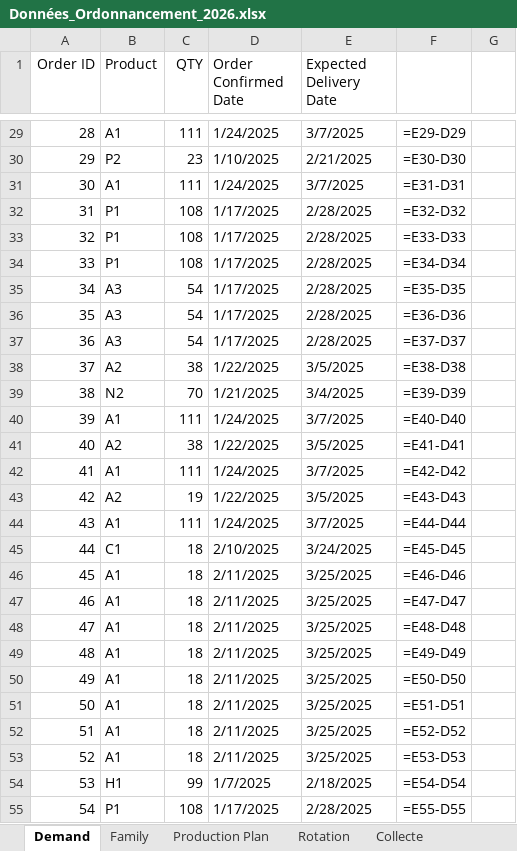
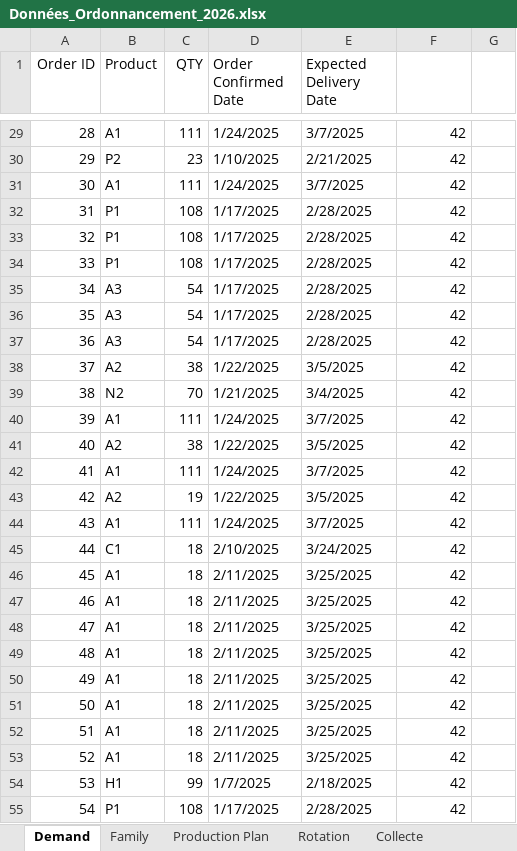
Before and after one commit to Hedi-Boukamcha/Simwell, an Excel workbook: data/Données_Ordonnancement_2026.xlsx, sheet Demand, drawn as a sheet; only a part is shown, gaps mark what is left out; values as stored, in another font and other column widths than the file's, no borders; formulas without a stored value are shown as written; the diff covers the shown part only; the diff names each change by its address in the sheet, - before the commit and + after, or states it on an @@ line.

```diff
--- a/data/Données_Ordonnancement_2026.xlsx (sheet Demand)
+++ b/data/Données_Ordonnancement_2026.xlsx (sheet Demand)
-F29: =E29-D29
+F29: 42
-F30: =E30-D30
+F30: 42
-F31: =E31-D31
+F31: 42
-F32: =E32-D32
+F32: 42
-F33: =E33-D33
+F33: 42
-F34: =E34-D34
+F34: 42
-F35: =E35-D35
+F35: 42
-F36: =E36-D36
+F36: 42
-F37: =E37-D37
+F37: 42
-F38: =E38-D38
+F38: 42
-F39: =E39-D39
+F39: 42
-F40: =E40-D40
+F40: 42
-F41: =E41-D41
+F41: 42
-F42: =E42-D42
+F42: 42
-F43: =E43-D43
+F43: 42
-F44: =E44-D44
+F44: 42
-F45: =E45-D45
+F45: 42
-F46: =E46-D46
+F46: 42
-F47: =E47-D47
+F47: 42
-F48: =E48-D48
+F48: 42
-F49: =E49-D49
+F49: 42
-F50: =E50-D50
+F50: 42
-F51: =E51-D51
+F51: 42
-F52: =E52-D52
+F52: 42
-F53: =E53-D53
+F53: 42
-F54: =E54-D54
+F54: 42
-F55: =E55-D55
+F55: 42
```
Also changed, not shown: 976 edited cells and cell formats elsewhere in this sheet, sheet Collecte, 5 other files.
